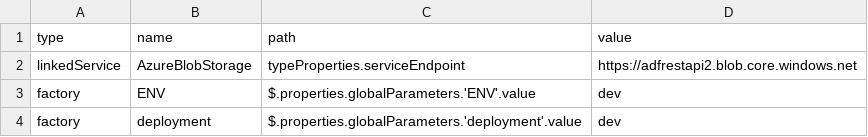
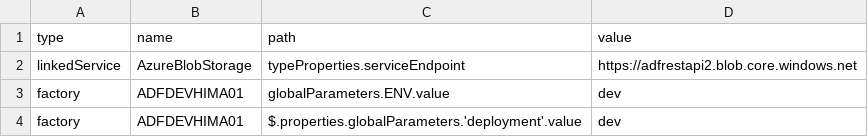
Before and after one commit to ajaydell/ADF, a CSV file: deployment/config-dev.csv, drawn as a sheet.

Commit message:
Update config-dev.csv

```diff
--- a/deployment/config-dev.csv
+++ b/deployment/config-dev.csv
@@ -2,3 +2,3 @@ type,name,path,value
 linkedService,AzureBlobStorage,typeProperties.serviceEndpoint,"https://adfrestapi2.blob.core.windows.net"
-factory,ENV,"$.properties.globalParameters.'ENV'.value","dev"
-factory,deployment,"$.properties.globalParameters.'deployment'.value","dev"
+factory,ADFDEVHIMA01,globalParameters.ENV.value,"dev"
+factory,ADFDEVHIMA01,"$.properties.globalParameters.'deployment'.value","dev"
```
